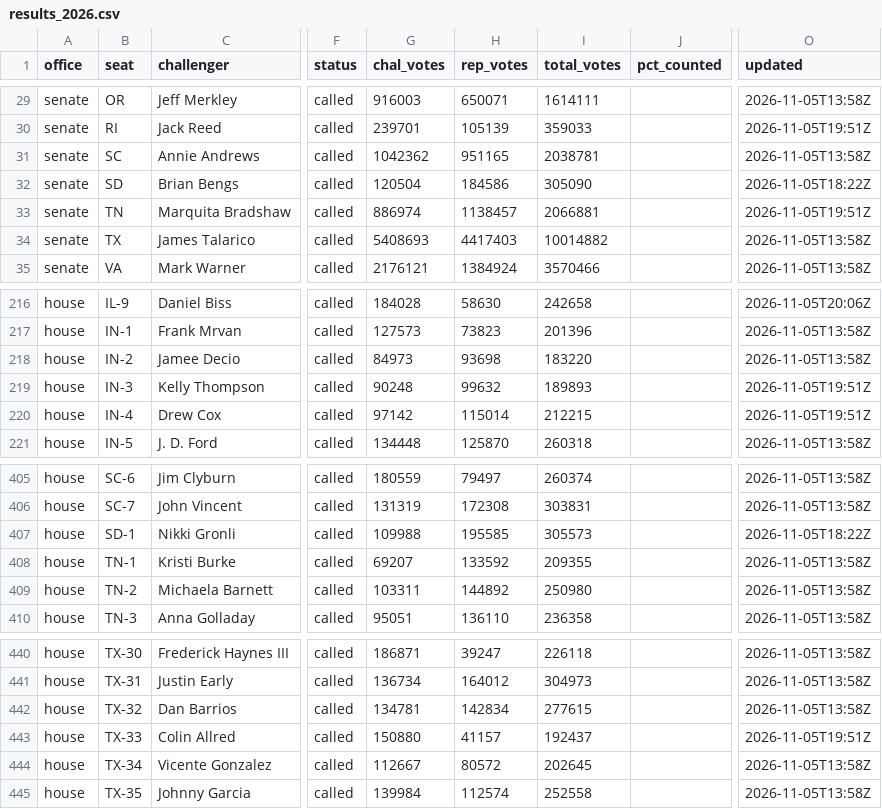
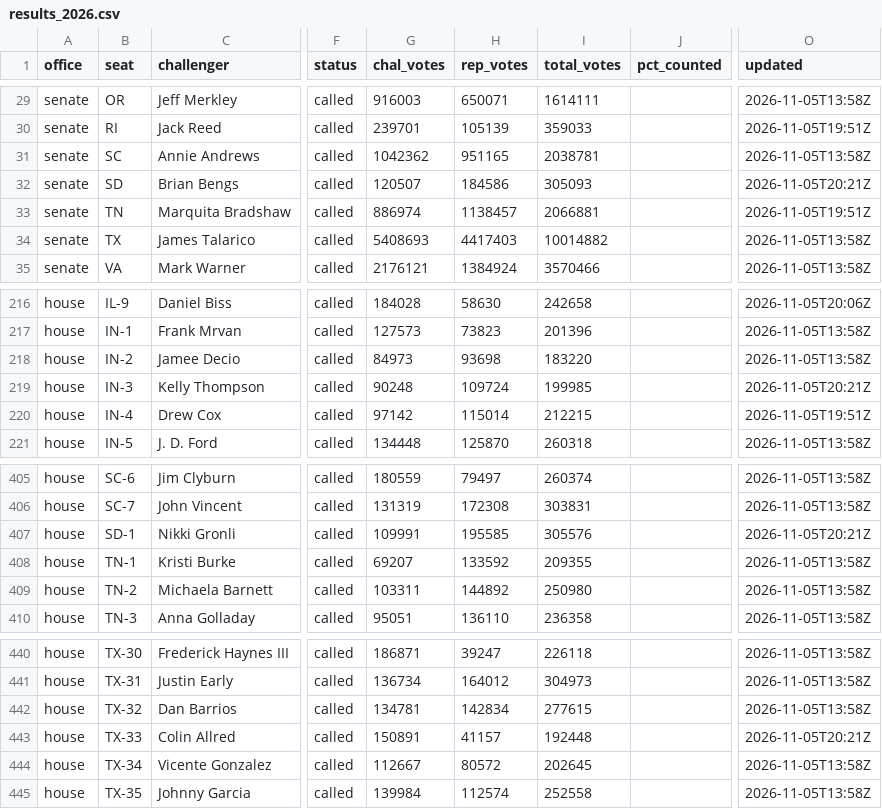
Before and after one commit to scorvec/midterms-2026, a CSV file: data/results/results_2026.csv, drawn as a sheet; only a part is shown, gaps mark what is left out; the diff covers the shown part only; the diff names each change by its address in the sheet, - before the commit and + after, or states it on an @@ line.

```diff
--- a/data/results/results_2026.csv
+++ b/data/results/results_2026.csv
-G32 (chal_votes): 120504
+G32 (chal_votes): 120507
-I32 (total_votes): 305090
+I32 (total_votes): 305093
-O32 (updated): 2026-11-05T18:22Z
+O32 (updated): 2026-11-05T20:21Z
-H219 (rep_votes): 99632
+H219 (rep_votes): 109724
-I219 (total_votes): 189893
+I219 (total_votes): 199985
-O219 (updated): 2026-11-05T19:51Z
+O219 (updated): 2026-11-05T20:21Z
-G407 (chal_votes): 109988
+G407 (chal_votes): 109991
-I407 (total_votes): 305573
+I407 (total_votes): 305576
-O407 (updated): 2026-11-05T18:22Z
+O407 (updated): 2026-11-05T20:21Z
-G443 (chal_votes): 150880
+G443 (chal_votes): 150891
-I443 (total_votes): 192437
+I443 (total_votes): 192448
-O443 (updated): 2026-11-05T19:51Z
+O443 (updated): 2026-11-05T20:21Z
```
Also changed, not shown: 70 edited cells elsewhere in this file, 5 other files.
